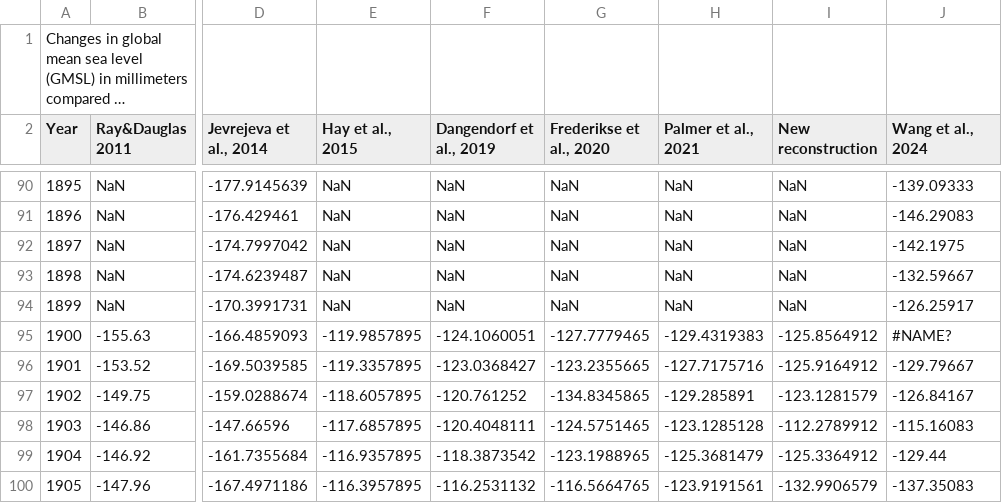
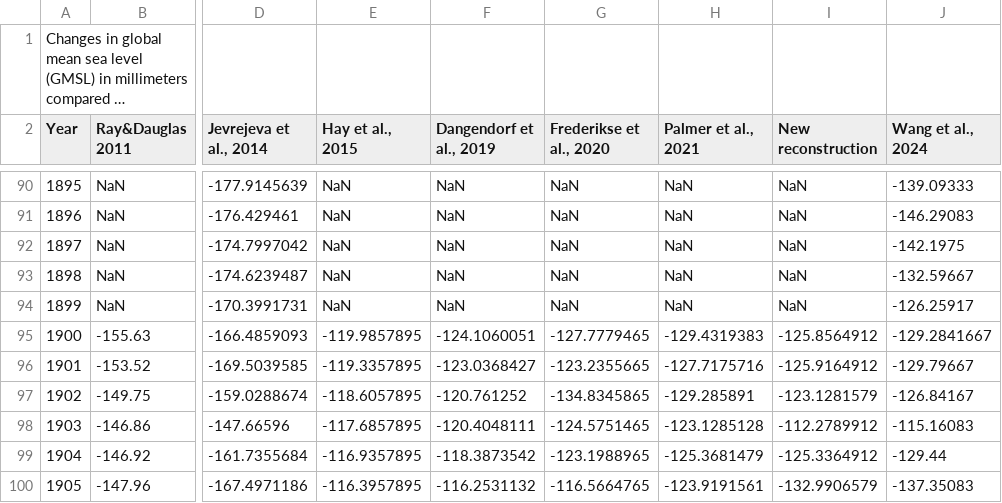
Before and after one commit to janzika/CarbonAirTime, a CSV file: GMSL_reconstructions_1985-2004baseline_updatedy2026m09d11.csv, drawn as a sheet; only a part is shown, gaps mark what is left out; long unchanged cells end in …; the diff names each change by its address in the sheet, - before the commit and + after, or states it on an @@ line.

Commit message:
fixed bug in 1900 data

```diff
--- a/GMSL_reconstructions_1985-2004baseline_updatedy2026m09d11.csv
+++ b/GMSL_reconstructions_1985-2004baseline_updatedy2026m09d11.csv
-J95 (Wang et al., 2024): #NAME?
+J95 (Wang et al., 2024): -129.2841667
```
